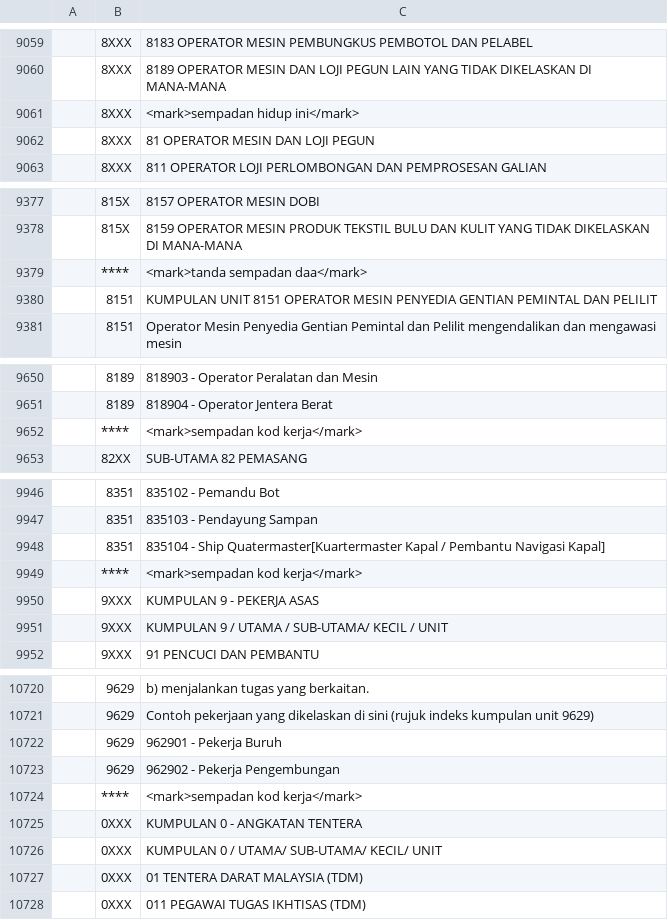
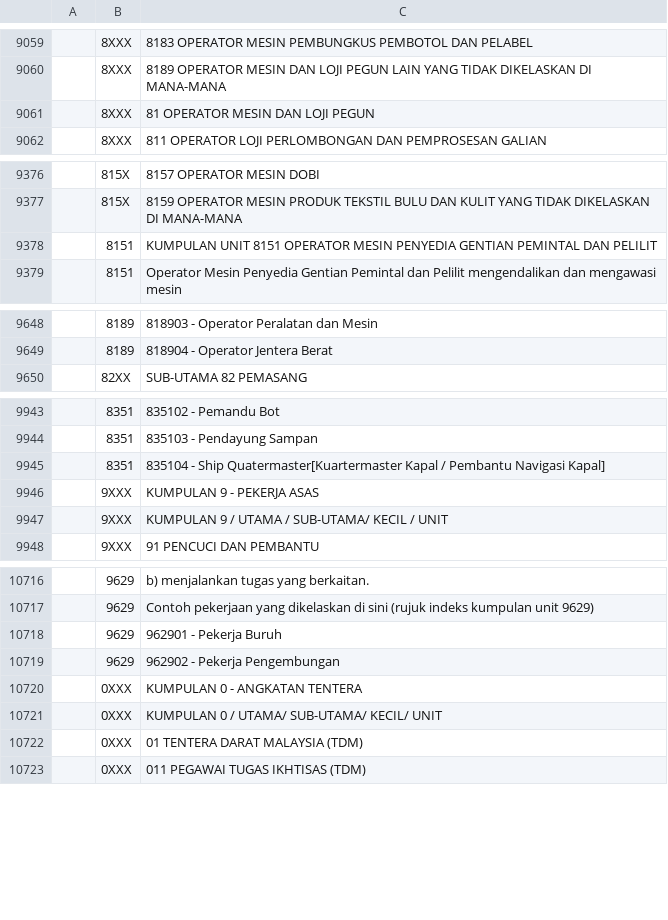
Before and after one commit to amin007/v2, a CSV file: sumber/fail/rujukan/kod2022/masco2020_tugasan.csv, drawn as a sheet; only a part is shown, gaps mark what is left out.

Commit message:
buang sempadan

```diff
--- a/sumber/fail/rujukan/kod2022/masco2020_tugasan.csv
+++ b/sumber/fail/rujukan/kod2022/masco2020_tugasan.csv
@@ -9060,3 +9060,2 @@
 "";"8XXX";"8189 OPERATOR MESIN DAN LOJI PEGUN LAIN YANG TIDAK DIKELASKAN DI MANA-MANA"
-"";"8XXX";"<mark>sempadan hidup ini</mark>"
 "";"8XXX";"81 OPERATOR MESIN DAN LOJI PEGUN"
@@ -9378,3 +9377,2 @@
 "";"815X";"8159 OPERATOR MESIN PRODUK TEKSTIL BULU DAN KULIT YANG TIDAK DIKELASKAN DI MANA-MANA"
-"";"****";"<mark>tanda sempadan daa</mark>"
 "";"8151";"KUMPULAN UNIT 8151 OPERATOR MESIN PENYEDIA GENTIAN PEMINTAL DAN PELILIT"
@@ -9651,3 +9649,2 @@
 "";"8189";"818904 - Operator Jentera Berat"
-"";"****";"<mark>sempadan kod kerja</mark>"
 "";"82XX";"SUB-UTAMA 82 PEMASANG"
@@ -9948,3 +9945,2 @@
 "";"8351";"835104 - Ship Quatermaster[Kuartermaster Kapal / Pembantu Navigasi Kapal]"
-"";"****";"<mark>sempadan kod kerja</mark>"
 "";"9XXX";"KUMPULAN 9 - PEKERJA ASAS"
@@ -10723,3 +10719,2 @@
 "";"9629";"962902 - Pekerja Pengembungan"
-"";"****";"<mark>sempadan kod kerja</mark>"
 "";"0XXX";"KUMPULAN 0 - ANGKATAN TENTERA"
```
